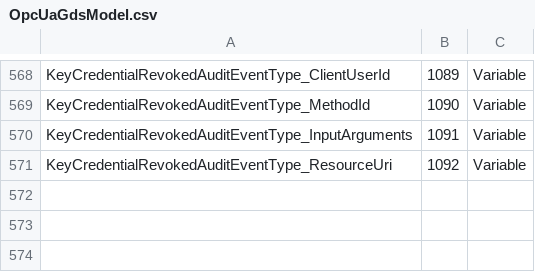
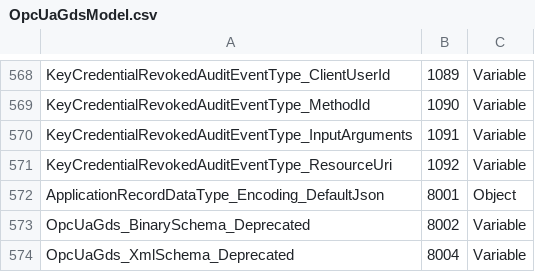
Before and after one commit to OPCFoundation/UA-Nodeset, a CSV file: GDS/OpcUaGdsModel.csv, drawn as a sheet; only a part is shown, gaps mark what is left out.

```diff
--- a/GDS/OpcUaGdsModel.csv
+++ b/GDS/OpcUaGdsModel.csv
@@ -571 +571,4 @@ KeyCredentialRevokedAuditEventType_InputArguments,1091,Variable
 KeyCredentialRevokedAuditEventType_ResourceUri,1092,Variable
+ApplicationRecordDataType_Encoding_DefaultJson,8001,Object
+OpcUaGds_BinarySchema_Deprecated,8002,Variable
+OpcUaGds_XmlSchema_Deprecated,8004,Variable
```
Also changed, not shown: 28 other files.
